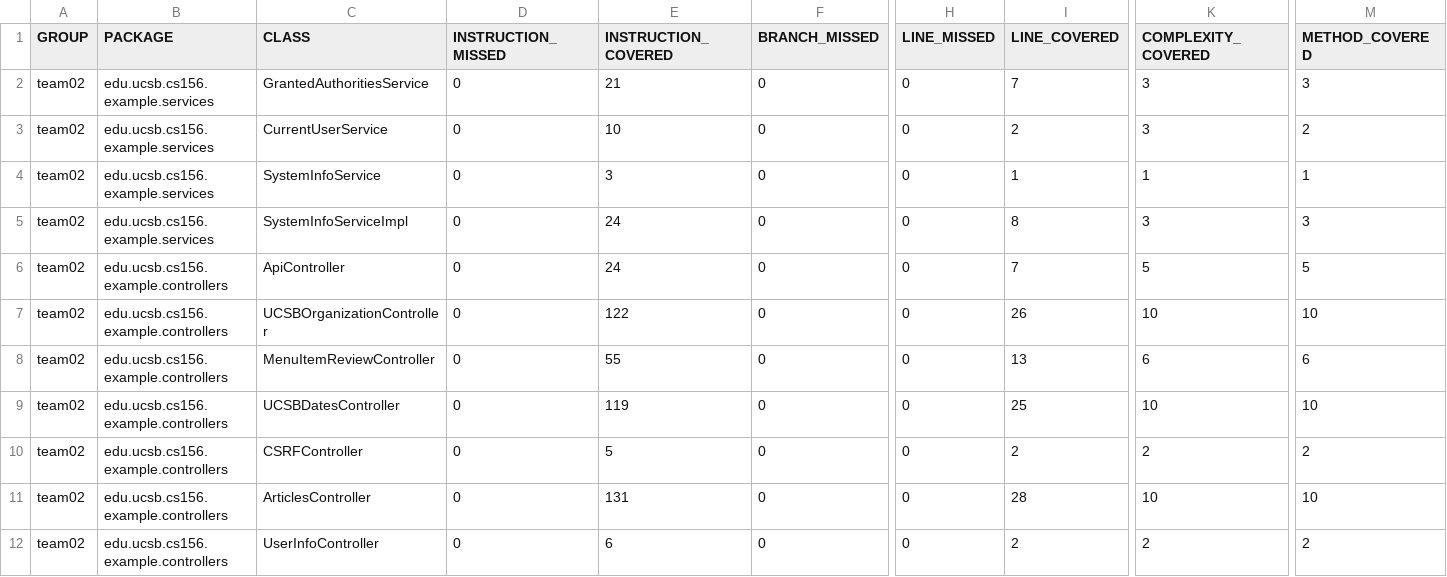
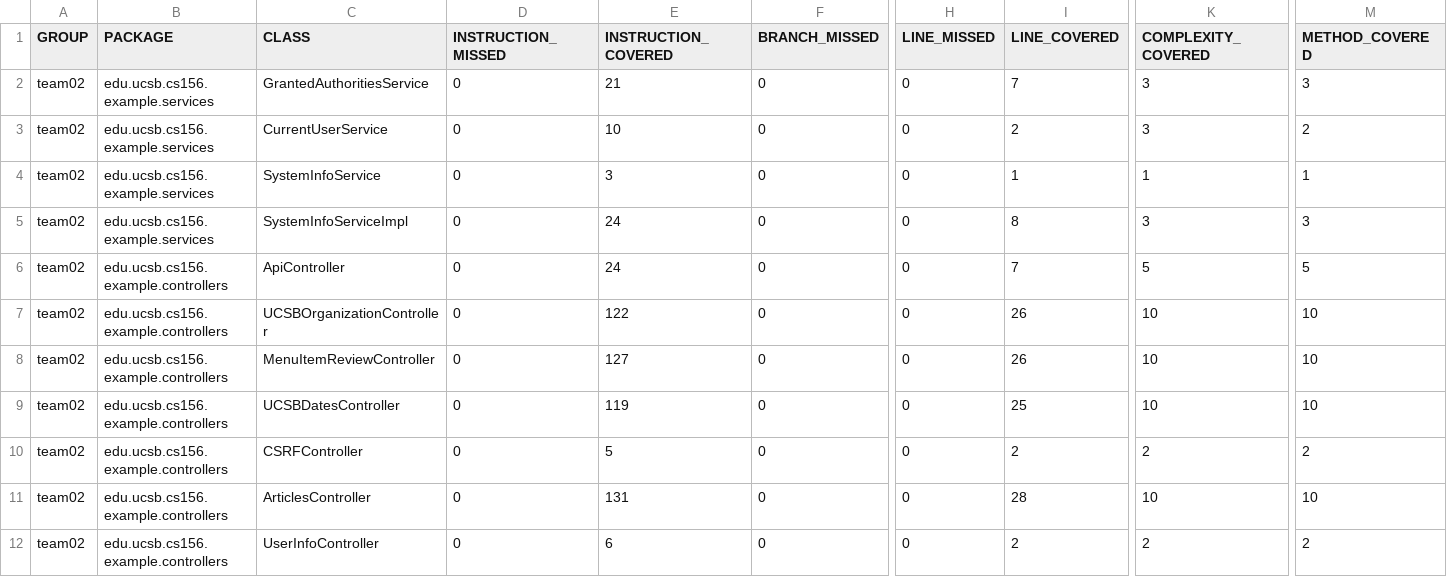
Before and after one commit to ucsb-cs156-s24/team02-s24-4pm-3, a CSV file: jacoco/jacoco.csv, drawn as a sheet; only a part is shown, gaps mark what is left out; the diff names each change by its address in the sheet, - before the commit and + after, or states it on an @@ line.

```diff
--- a/jacoco/jacoco.csv
+++ b/jacoco/jacoco.csv
-E8 (INSTRUCTION_COVERED): 55
+E8 (INSTRUCTION_COVERED): 127
-I8 (LINE_COVERED): 13
+I8 (LINE_COVERED): 26
-K8 (COMPLEXITY_COVERED): 6
+K8 (COMPLEXITY_COVERED): 10
-M8 (METHOD_COVERED): 6
+M8 (METHOD_COVERED): 10
```
Also changed, not shown: 7 other files.
